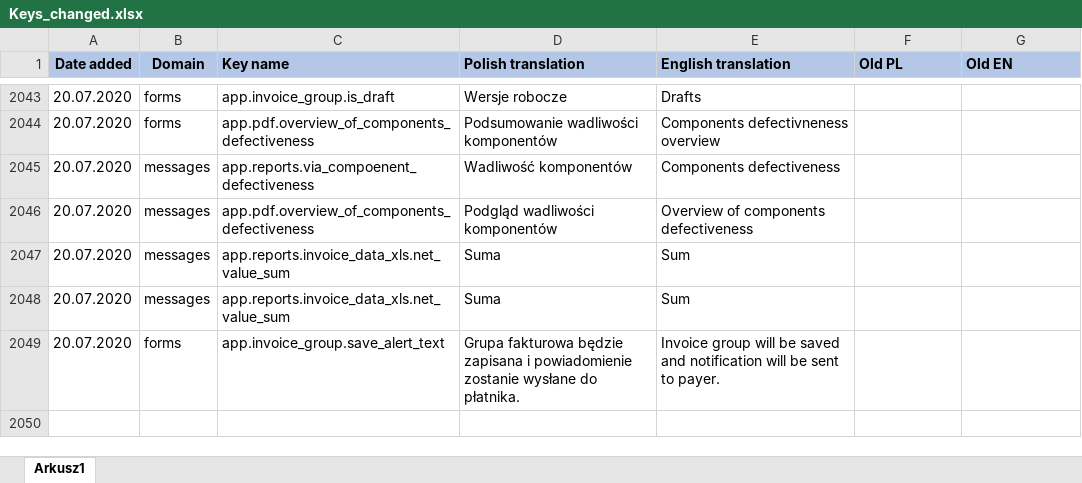
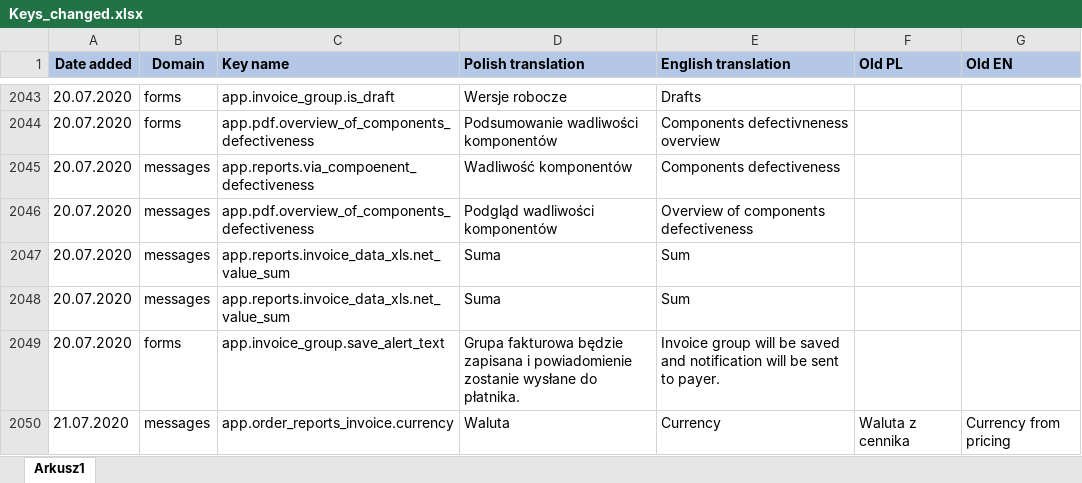
Before and after one commit to Starrky/EXS-Automation-Release, an Excel workbook: Logs/Keys_changed.xlsx, sheet Arkusz1, drawn as a sheet; only a part is shown, gaps mark what is left out; values as stored, in another font and other column widths than the file's, no borders; conditional formats and table styles not drawn; the diff names each change by its address in the sheet, - before the commit and + after, or states it on an @@ line.

```diff
--- a/Logs/Keys_changed.xlsx (sheet Arkusz1)
+++ b/Logs/Keys_changed.xlsx (sheet Arkusz1)
+row 2050: 21.07.2020 | messages | app.order_reports_invoice.currency | Waluta | Currency | Waluta z cennika | Currency from pricing
```
Also changed, not shown: 4 other files.
